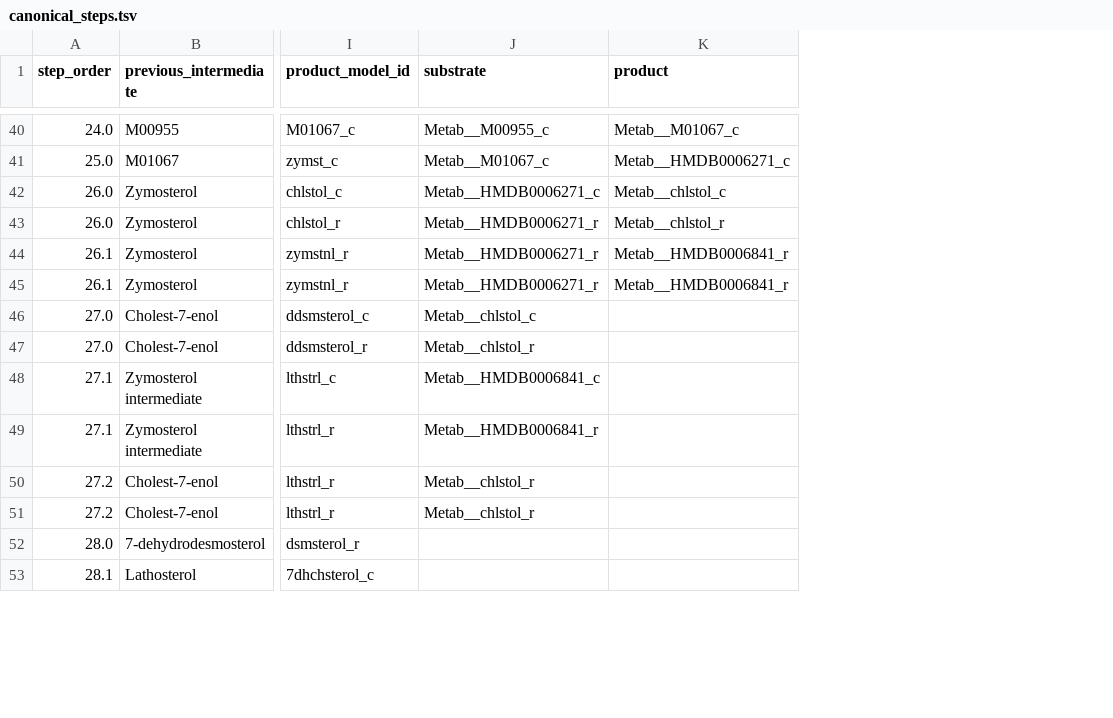
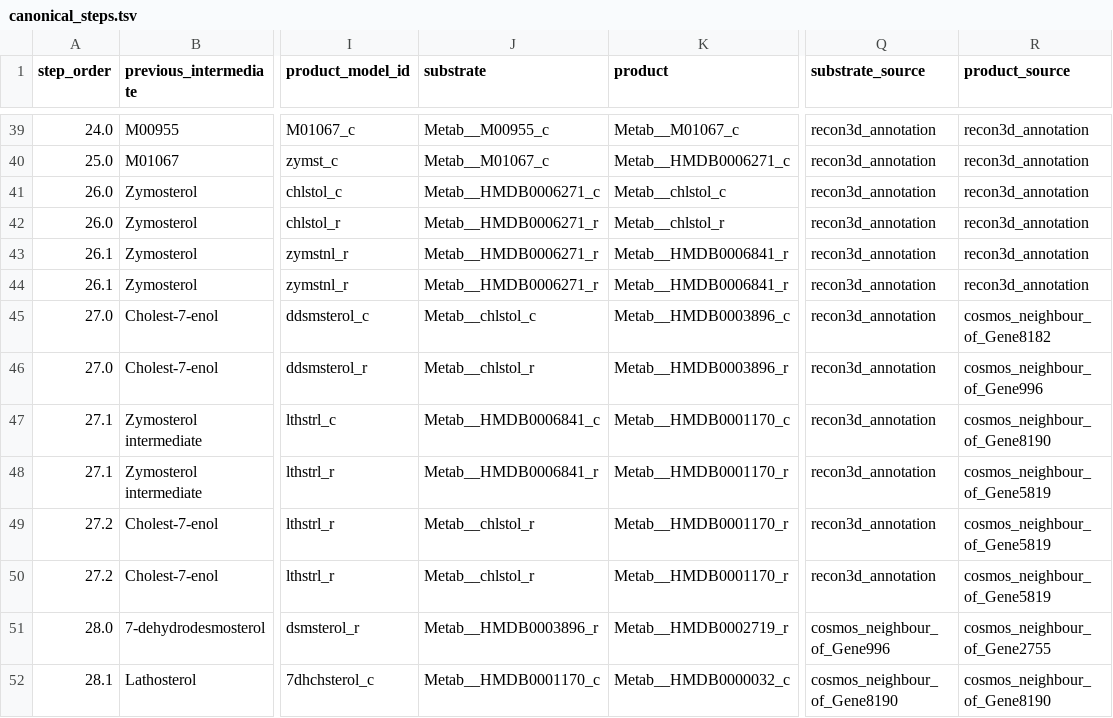
Before and after one commit to sadegh-rizi/networkbio, a TSV file: results/ionescu_corneto/03_pkn/aim5_route/canonical_steps.tsv, drawn as a sheet; only a part is shown, gaps mark what is left out; addresses are those after the commit; the diff covers the shown part only; the diff names each change by its address in the sheet, - before the commit and + after, or states it on an @@ line.

Commit message:
Correct Aim 5 route identifier mapping
Prompt: prompts/2026-10-10-aim5-metabolic-route-implementation.md
Prompt: prompts/2026-10-12-aim5-stage05-validation.md
Model: gpt-5.6-luna

```diff
--- a/results/ionescu_corneto/03_pkn/aim5_route/canonical_steps.tsv
+++ b/results/ionescu_corneto/03_pkn/aim5_route/canonical_steps.tsv
+column Q (substrate_source), rows 39-52: recon3d_annotation | recon3d_annotation | recon3d_annotation | recon3d_annotation | recon3d_annotation | recon3d_annotation | recon3d_annotation | recon3d_annotation | recon3d_annotation | recon3d_annotation | recon3d_annotation | recon3d_annotation | cosmos_neighbour_of_Gene996 | cosmos_neighbour_of_Gene8190
+column R (product_source), rows 39-52: recon3d_annotation | recon3d_annotation | recon3d_annotation | recon3d_annotation | recon3d_annotation | recon3d_annotation | cosmos_neighbour_of_Gene8182 | cosmos_neighbour_of_Gene996 | cosmos_neighbour_of_Gene8190 | cosmos_neighbour_of_Gene5819 | cosmos_neighbour_of_Gene5819 | cosmos_neighbour_of_Gene5819 | cosmos_neighbour_of_Gene2755 | cosmos_neighbour_of_Gene8190
-K45 (product): (empty)
+K45 (product): Metab__HMDB0003896_c
-K46 (product): (empty)
+K46 (product): Metab__HMDB0003896_r
-K47 (product): (empty)
+K47 (product): Metab__HMDB0001170_c
-K48:K50 (product): (empty)
+K48:K50 (product): Metab__HMDB0001170_r
-J51 (substrate): (empty)
+J51 (substrate): Metab__HMDB0003896_r
-K51 (product): (empty)
+K51 (product): Metab__HMDB0002719_r
-J52 (substrate): (empty)
+J52 (substrate): Metab__HMDB0001170_c
-K52 (product): (empty)
+K52 (product): Metab__HMDB0000032_c
```
Also changed, not shown: 1 removed row and 12 edited cells elsewhere in this file, results/ionescu_corneto/03_pkn/aim5_route/gap_audit.tsv, results/ionescu_corneto/03_pkn/aim5_route/waypoints.tsv, 13 other files.
